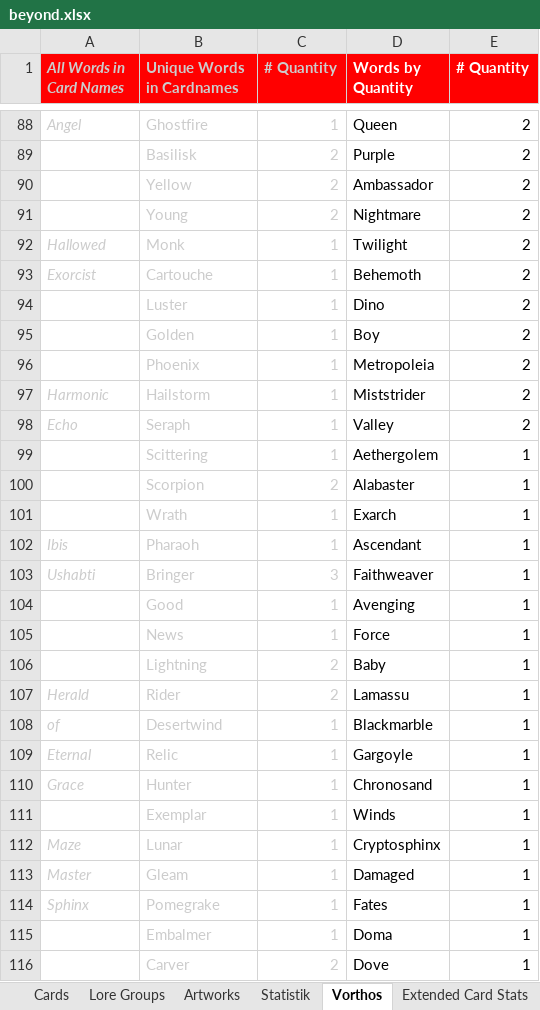
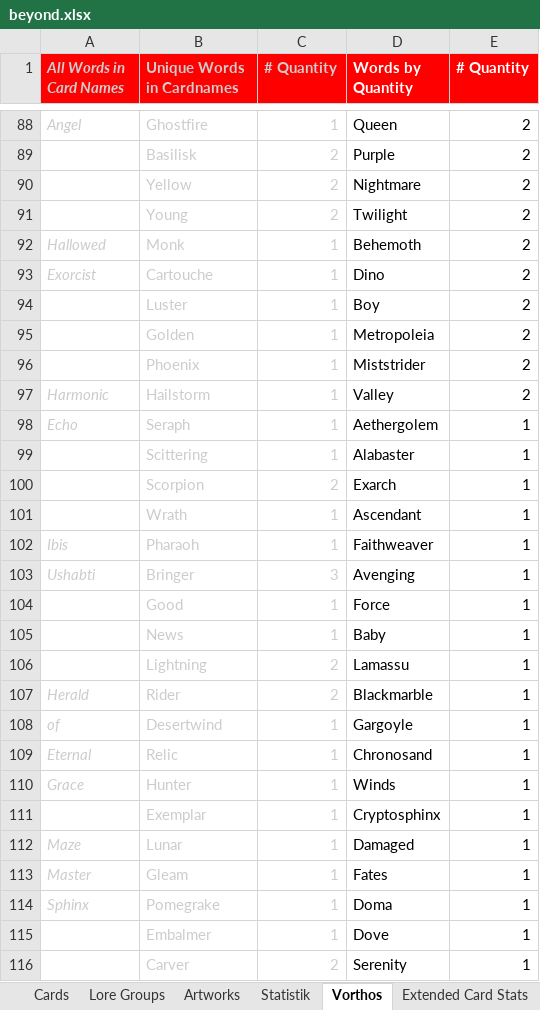
Before and after one commit to nonbiristudios/shardsofbeyond, an Excel workbook: workspace/card-data/beyond.xlsx, sheet Vorthos, drawn as a sheet; only a part is shown, gaps mark what is left out; values as stored, in another font and other column widths than the file's, no borders; charts and pictures not drawn; the diff covers the shown part only; the diff names each change by its address in the sheet, - before the commit and + after, or states it on an @@ line.

```diff
--- a/workspace/card-data/beyond.xlsx (sheet Vorthos)
+++ b/workspace/card-data/beyond.xlsx (sheet Vorthos)
-D90 (Words by Quantity): Ambassador
+D90 (Words by Quantity): Nightmare
-D91 (Words by Quantity): Nightmare
+D91 (Words by Quantity): Twilight
-D92 (Words by Quantity): Twilight
+D92 (Words by Quantity): Behemoth
-D93 (Words by Quantity): Behemoth
+D93 (Words by Quantity): Dino
-D94 (Words by Quantity): Dino
+D94 (Words by Quantity): Boy
-D95 (Words by Quantity): Boy
+D95 (Words by Quantity): Metropoleia
-D96 (Words by Quantity): Metropoleia
+D96 (Words by Quantity): Miststrider
-D97 (Words by Quantity): Miststrider
+D97 (Words by Quantity): Valley
-D98 (Words by Quantity): Valley
+D98 (Words by Quantity): Aethergolem
-E98 (# Quantity): 2
+E98 (# Quantity): 1
-D99 (Words by Quantity): Aethergolem
+D99 (Words by Quantity): Alabaster
-D100 (Words by Quantity): Alabaster
+D100 (Words by Quantity): Exarch
-D101 (Words by Quantity): Exarch
+D101 (Words by Quantity): Ascendant
-D102 (Words by Quantity): Ascendant
+D102 (Words by Quantity): Faithweaver
-D103 (Words by Quantity): Faithweaver
+D103 (Words by Quantity): Avenging
-D104 (Words by Quantity): Avenging
+D104 (Words by Quantity): Force
-D105 (Words by Quantity): Force
+D105 (Words by Quantity): Baby
-D106 (Words by Quantity): Baby
+D106 (Words by Quantity): Lamassu
-D107 (Words by Quantity): Lamassu
+D107 (Words by Quantity): Blackmarble
-D108 (Words by Quantity): Blackmarble
+D108 (Words by Quantity): Gargoyle
-D109 (Words by Quantity): Gargoyle
+D109 (Words by Quantity): Chronosand
-D110 (Words by Quantity): Chronosand
+D110 (Words by Quantity): Winds
-D111 (Words by Quantity): Winds
+D111 (Words by Quantity): Cryptosphinx
-D112 (Words by Quantity): Cryptosphinx
+D112 (Words by Quantity): Damaged
-D113 (Words by Quantity): Damaged
+D113 (Words by Quantity): Fates
-D114 (Words by Quantity): Fates
+D114 (Words by Quantity): Doma
-D115 (Words by Quantity): Doma
+D115 (Words by Quantity): Dove
-D116 (Words by Quantity): Dove
+D116 (Words by Quantity): Serenity
```
Also changed, not shown: 1 added row, 1 removed row and 598 edited cells elsewhere in this sheet, sheet Statistik, sheet Starter Decks, sheet Extended Card Stats, sheet Cards, sheet Metadata, sheet Artworks, formulas that keep their value, charts or pictures, 5 other files.
